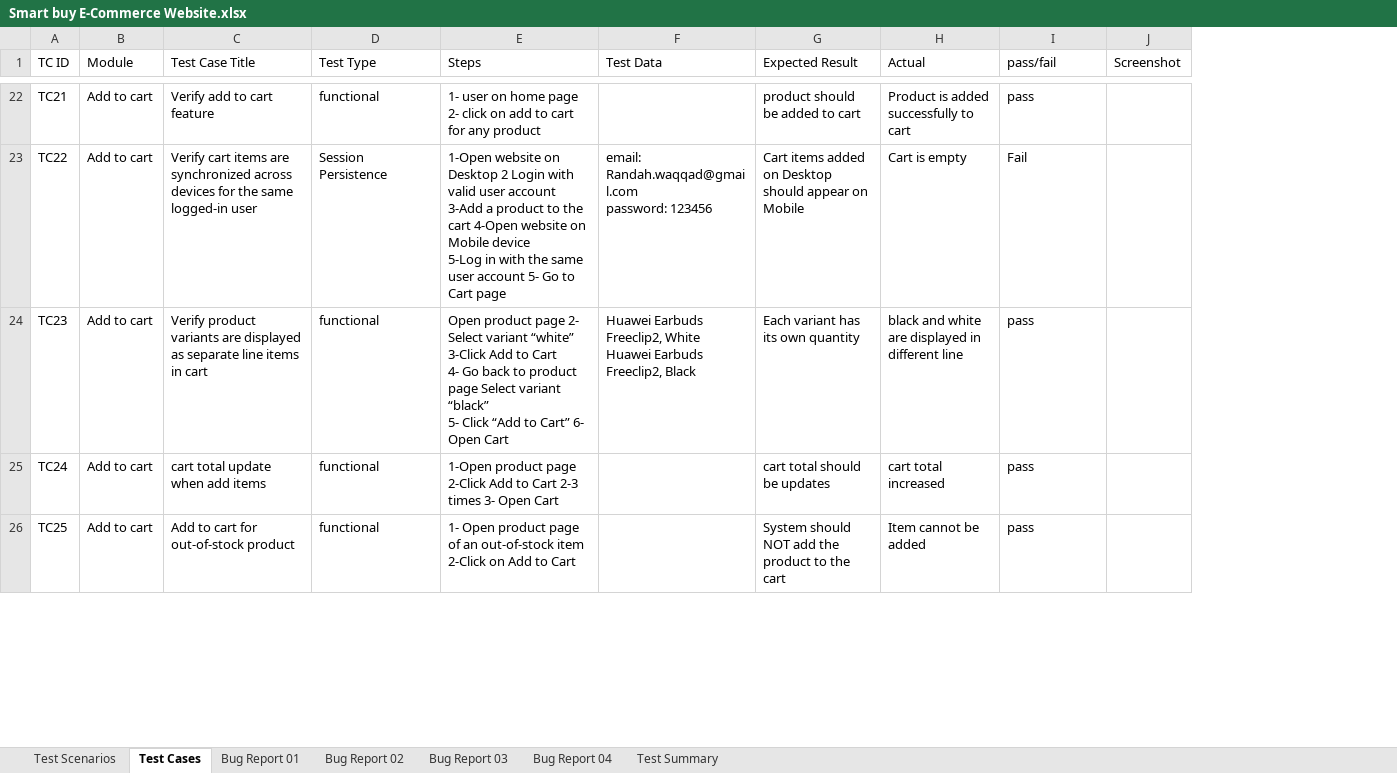
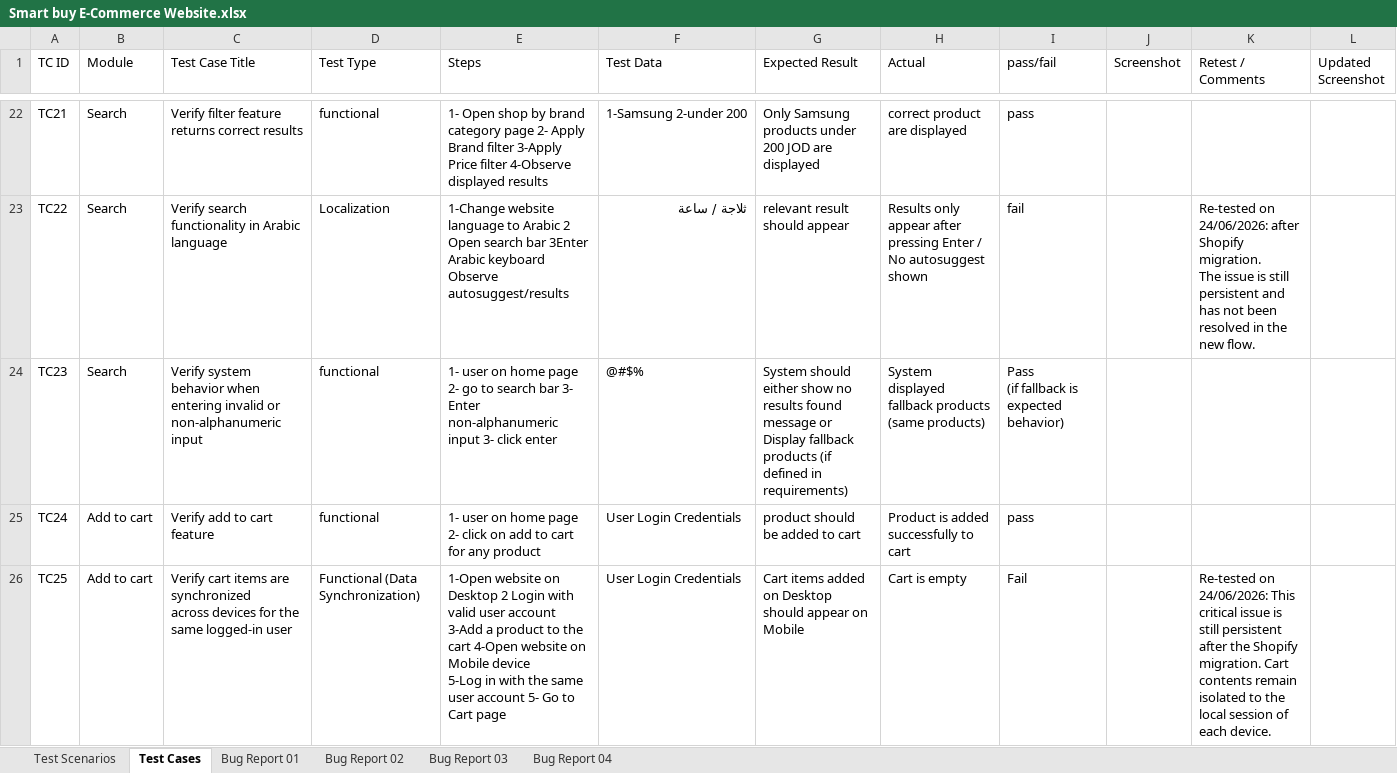
Before and after one commit to randah206/Smart-Buy-QA-Testing-Project, an Excel workbook: Smart buy E-Commerce Website.xlsx, sheet Test Cases, drawn as a sheet; only a part is shown, gaps mark what is left out; values as stored, in another font and other column widths than the file's, no cell formats; charts and pictures not drawn; ↵ is a line break in a cell; the diff covers the shown part only; the diff names each change by its address in the sheet, - before the commit and + after, or states it on an @@ line.

Commit message:
Add files via upload
Add new test cases to the Excel sheet// Update bug report with latest issues found

```diff
--- a/Smart buy E-Commerce Website.xlsx (sheet Test Cases)
+++ b/Smart buy E-Commerce Website.xlsx (sheet Test Cases)
-sheet tab: Test Summary
+column K (Retest / Comments), rows 23-26: Re-tested on 24/06/2026: after Shopify migration. ↵ The issue is still persistent and has not been resolved in the new flow. |  |  | Re-tested on 24/06/2026: This critical issue is still persistent after the Shopify migration. Cart contents remain isolated to the local session of each device.
+column L (Updated Screenshot), empty
-B22:B24 (Module): Add to cart
+B22:B24 (Module): Search
-C22 (Test Case Title): Verify add to cart feature
+C22 (Test Case Title): Verify filter feature returns correct results
-E22 (Steps): 1- user on home page 2- click on add to cart for any product
+E22 (Steps): 1- Open shop by brand category page 2- Apply Brand filter 3-Apply Price filter 4-Observe displayed results
-F22 (Test Data): (empty)
+F22 (Test Data): 1-Samsung 2-under 200
-G22 (Expected Result): product should be added to cart
+G22 (Expected Result): Only Samsung products under 200 JOD are displayed
-H22 (Actual): Product is added successfully to cart
+H22 (Actual): correct product are displayed
-C23 (Test Case Title): Verify cart items are synchronized across devices for the same logged-in user
+C23 (Test Case Title): Verify search functionality in Arabic language
-D23 (Test Type): Session Persistence
+D23 (Test Type): Localization
-E23 (Steps): 1-Open website on Desktop 2 Login with valid user account ↵ 3-Add a product to the cart 4-Open website on Mobile device ↵ 5-Log in with the same user account 5- Go to Cart page
+E23 (Steps): 1-Change website language to Arabic 2 Open search bar 3Enter Arabic keyboard ↵ Observe autosuggest/results
-F23 (Test Data): email: Randah.waqqad@gmail.com ↵ password: 123456
+F23 (Test Data): ثلاجة / ساعة
-G23 (Expected Result): Cart items added on Desktop should appear on Mobile
+G23 (Expected Result): relevant result should appear
-H23 (Actual): Cart is empty
+H23 (Actual): Results only appear after pressing Enter / No autosuggest shown
-I23 (pass/fail): Fail
+I23 (pass/fail): fail
-C24 (Test Case Title): Verify product variants are displayed as separate line items in cart
+C24 (Test Case Title): Verify system behavior when entering invalid or non-alphanumeric input
-E24 (Steps): Open product page 2- Select variant “white” 3-Click Add to Cart ↵ 4- Go back to product page Select variant “black” ↵ 5- Click “Add to Cart” 6- Open Cart
+E24 (Steps): 1- user on home page 2- go to search bar 3- Enter non-alphanumeric input 3- click enter
-F24 (Test Data): Huawei Earbuds Freeclip2, White ↵ Huawei Earbuds Freeclip2, Black
+F24 (Test Data): @#$%
-G24 (Expected Result): Each variant has its own quantity
+G24 (Expected Result): System should either show no results found message or ↵ Display fallback products (if defined in requirements)
-H24 (Actual): black and white ↵ are displayed in different line
+H24 (Actual): System displayed fallback products ↵ (same products)
-I24 (pass/fail): pass
+I24 (pass/fail): Pass ↵ (if fallback is expected behavior)
-C25 (Test Case Title): cart total update when add items
+C25 (Test Case Title): Verify add to cart feature
-E25 (Steps): 1-Open product page 2-Click Add to Cart 2-3 times 3- Open Cart
+E25 (Steps): 1- user on home page 2- click on add to cart for any product
-F25:F26 (Test Data): (empty)
+F25:F26 (Test Data): User Login Credentials
-G25 (Expected Result): cart total should be updates
+G25 (Expected Result): product should be added to cart
-H25 (Actual): cart total increased
+H25 (Actual): Product is added successfully to cart
-C26 (Test Case Title): Add to cart for out-of-stock product
+C26 (Test Case Title): Verify cart items are synchronized ↵ across devices for the same logged-in user
-D26 (Test Type): functional
+D26 (Test Type): Functional (Data Synchronization)
-E26 (Steps): 1- Open product page of an out-of-stock item 2-Click on Add to Cart
+E26 (Steps): 1-Open website on Desktop 2 Login with valid user account ↵ 3-Add a product to the cart 4-Open website on Mobile device ↵ 5-Log in with the same user account 5- Go to Cart page
-G26 (Expected Result): System should NOT add the product to the cart
+G26 (Expected Result): Cart items added on Desktop should appear on Mobile
-H26 (Actual): Item cannot be added
+H26 (Actual): Cart is empty
-I26 (pass/fail): pass
+I26 (pass/fail): Fail
```
Also changed, not shown: 9 added rows and 200 edited cells elsewhere in this sheet, sheet Bug Report 03, sheet Bug Report 04, sheet Bug Report 02, sheet Bug Report 01, sheet Test Scenarios, cell formats, charts or pictures.
